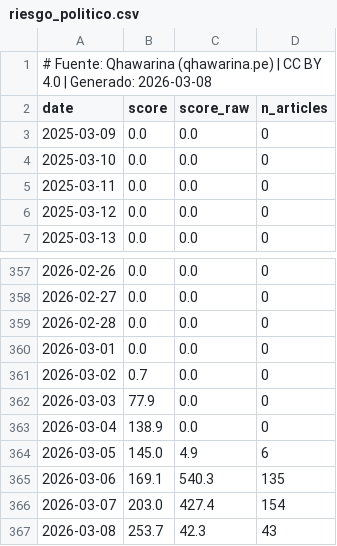
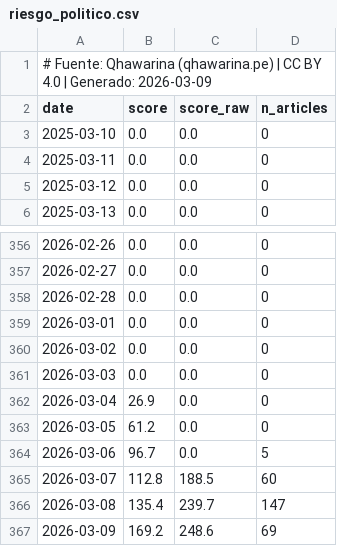
Before and after one commit to cesarchavezp29/qhawarina-web, a CSV file: public/assets/data/csv/riesgo_politico.csv, drawn as a sheet; only a part is shown, gaps mark what is left out.

Commit message:
data: 2026-03-09 daily update

```diff
--- a/public/assets/data/csv/riesgo_politico.csv
+++ b/public/assets/data/csv/riesgo_politico.csv
@@ -1,4 +1,3 @@
-# Fuente: Qhawarina (qhawarina.pe) | CC BY 4.0 | Generado: 2026-03-08
+# Fuente: Qhawarina (qhawarina.pe) | CC BY 4.0 | Generado: 2026-03-09
 date,score,score_raw,n_articles
-2025-03-09,0.0,0.0,0
 2025-03-10,0.0,0.0,0
@@ -360,8 +359,9 @@ date,score,score_raw,n_articles
 2026-03-01,0.0,0.0,0
-2026-03-02,0.7,0.0,0
-2026-03-03,77.9,0.0,0
-2026-03-04,138.9,0.0,0
-2026-03-05,145.0,4.9,6
-2026-03-06,169.1,540.3,135
-2026-03-07,203.0,427.4,154
-2026-03-08,253.7,42.3,43
+2026-03-02,0.0,0.0,0
+2026-03-03,0.0,0.0,0
+2026-03-04,26.9,0.0,0
+2026-03-05,61.2,0.0,0
+2026-03-06,96.7,0.0,5
+2026-03-07,112.8,188.5,60
+2026-03-08,135.4,239.7,147
+2026-03-09,169.2,248.6,69
```
Also changed, not shown: public/assets/data/csv/pbi_nowcast.csv, public/assets/data/csv/pobreza_departamental.csv, 14 other files.
